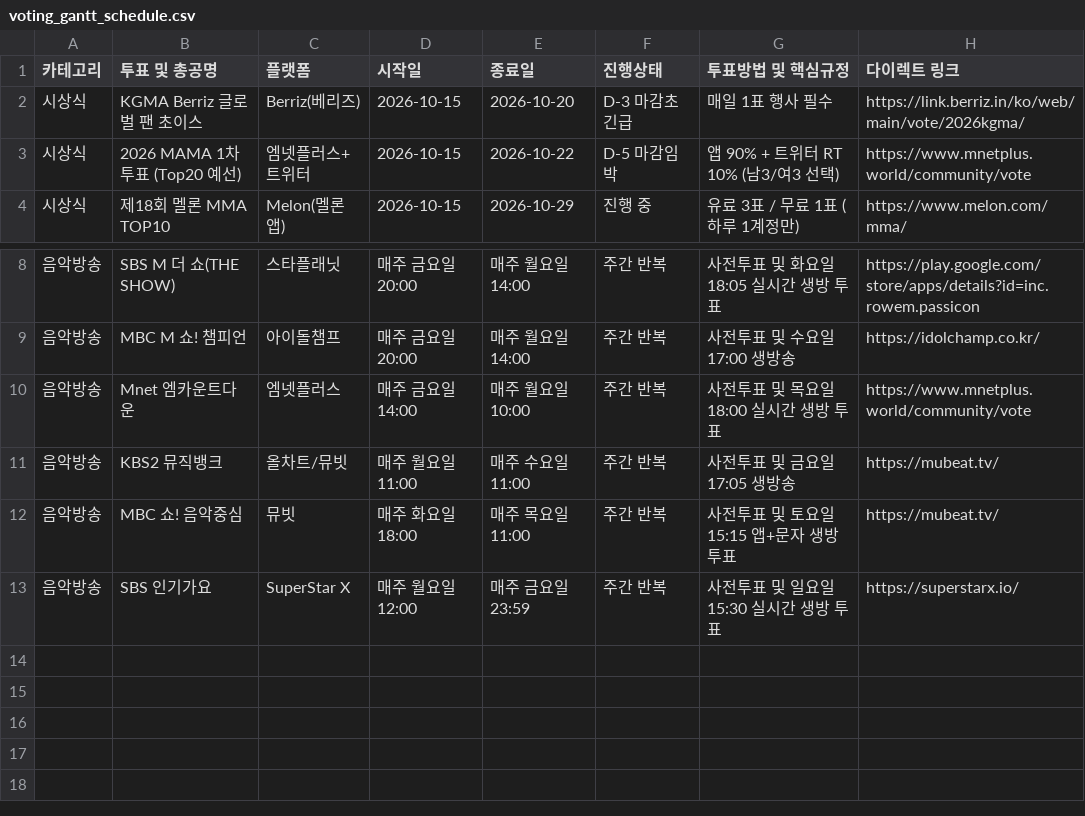
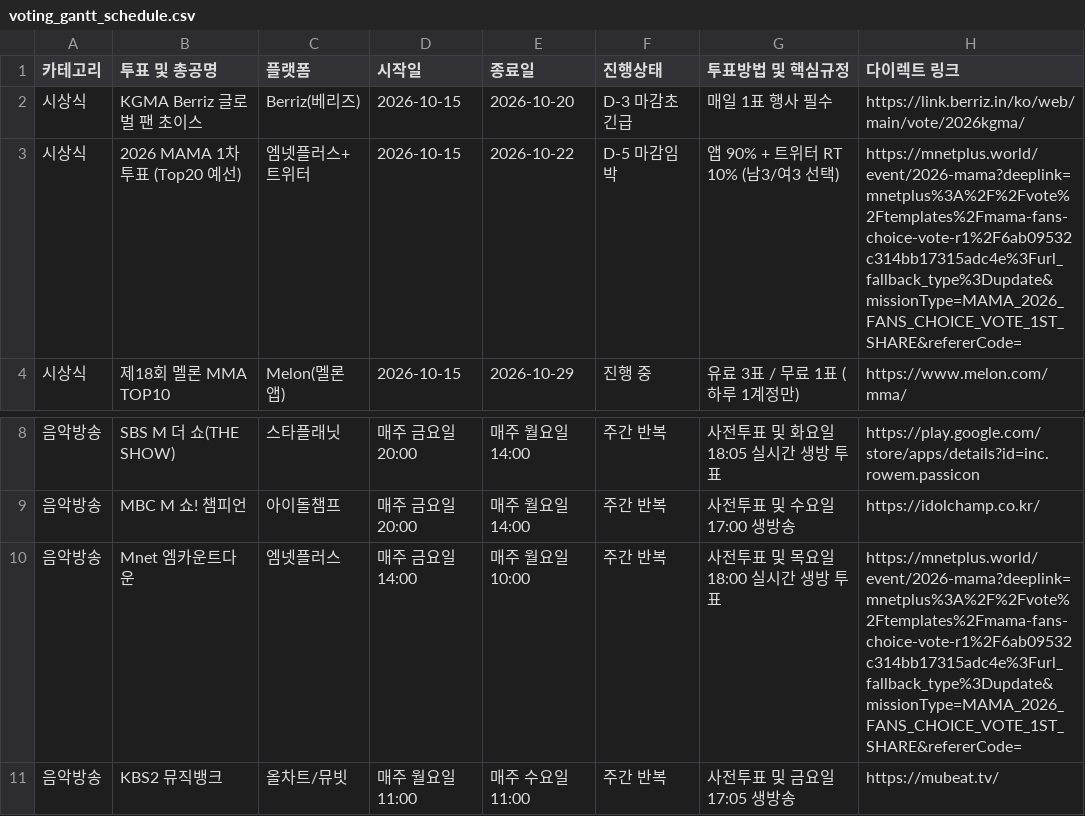
Before and after one commit to HanTamTam/rescene-vote, a CSV file: voting_gantt_schedule.csv, drawn as a sheet; only a part is shown, gaps mark what is left out; the shorter side is filled out with more unchanged rows.

Commit message:
Update MAMA link with official direct deep link for 1st round vote

```diff
--- a/voting_gantt_schedule.csv
+++ b/voting_gantt_schedule.csv
@@ -2,3 +2,3 @@
 시상식,KGMA Berriz 글로벌 팬 초이스,Berriz(베리즈),2026-10-15,2026-10-20,D-3 마감초긴급,매일 1표 행사 필수,https://link.berriz.in/ko/web/main/vote/2026kgma/
-시상식,2026 MAMA 1차 투표 (Top20 예선),엠넷플러스+트위터,2026-10-15,2026-10-22,D-5 마감임박,앱 90% + 트위터 RT 10% (남3/여3 선택),https://www.mnetplus.world/community/vote
+시상식,2026 MAMA 1차 투표 (Top20 예선),엠넷플러스+트위터,2026-10-15,2026-10-22,D-5 마감임박,앱 90% + 트위터 RT 10% (남3/여3 선택),https://mnetplus.world/event/2026-mama?deeplink=mnetplus%3A%2F%2Fvote%2Ftemplates%2Fmama-fans-choice-vote-r1%2F6ab09532c314bb17315adc4e%3Furl_fallback_type%3Dupdate&missionType=MAMA_2026_FANS_CHOICE_VOTE_1ST_SHARE&refererCode=
 시상식,제18회 멜론 MMA TOP10,Melon(멜론 앱),2026-10-15,2026-10-29,진행 중,유료 3표 / 무료 1표 (하루 1계정만),https://www.melon.com/mma/
@@ -9,3 +9,3 @@
 음악방송,MBC M 쇼! 챔피언,아이돌챔프,매주 금요일 20:00,매주 월요일 14:00,주간 반복,사전투표 및 수요일 17:00 생방송,https://idolchamp.co.kr/
-음악방송,Mnet 엠카운트다운,엠넷플러스,매주 금요일 14:00,매주 월요일 10:00,주간 반복,사전투표 및 목요일 18:00 실시간 생방 투표,https://www.mnetplus.world/community/vote
+음악방송,Mnet 엠카운트다운,엠넷플러스,매주 금요일 14:00,매주 월요일 10:00,주간 반복,사전투표 및 목요일 18:00 실시간 생방 투표,https://mnetplus.world/event/2026-mama?deeplink=mnetplus%3A%2F%2Fvote%2Ftemplates%2Fmama-fans-choice-vote-r1%2F6ab09532c314bb17315adc4e%3Furl_fallback_type%3Dupdate&missionType=MAMA_2026_FANS_CHOICE_VOTE_1ST_SHARE&refererCode=
 음악방송,KBS2 뮤직뱅크,올차트/뮤빗,매주 월요일 11:00,매주 수요일 11:00,주간 반복,사전투표 및 금요일 17:05 생방송,https://mubeat.tv/
```
Also changed, not shown: 6 other files.
